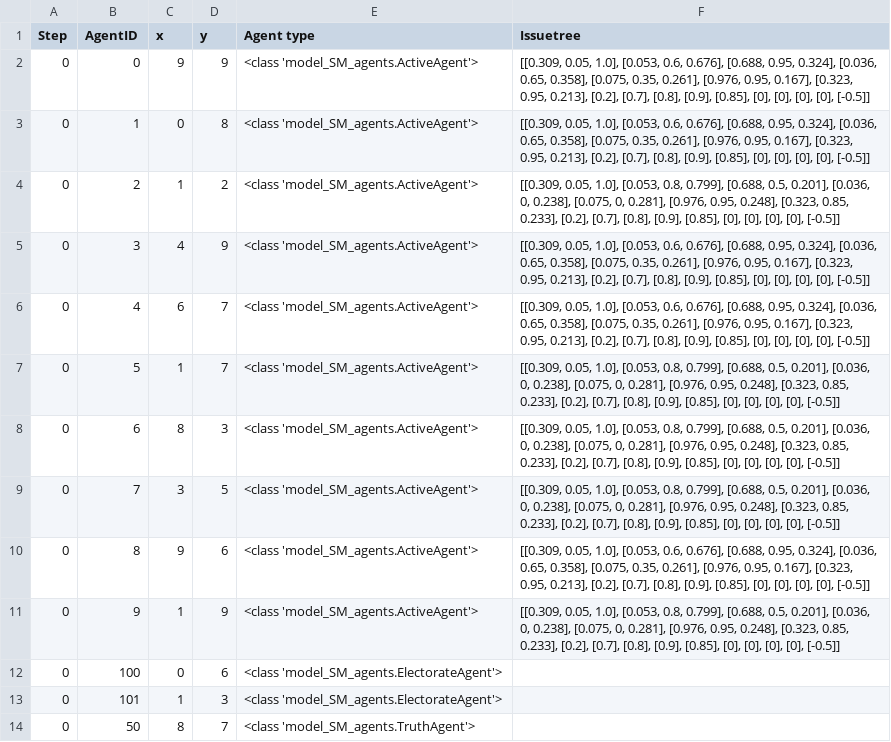
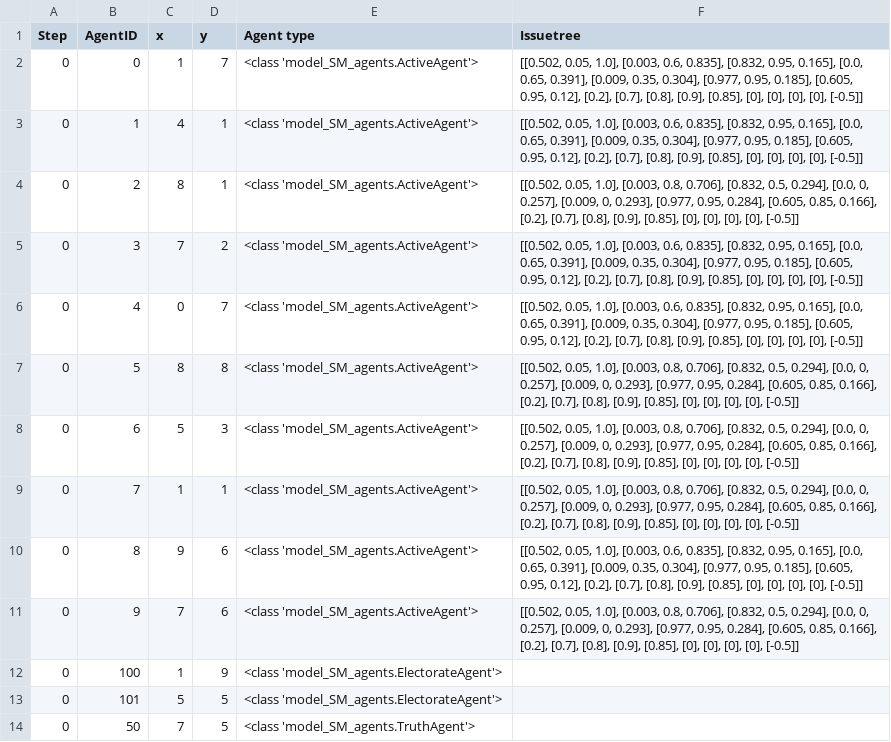
Before and after one commit to kleinrap/policyemergencev4_SM_v1, a CSV file: Test_SM_agents.csv, drawn as a sheet.

```diff
--- a/Test_SM_agents.csv
+++ b/Test_SM_agents.csv
@@ -1,14 +1,14 @@
 Step,AgentID,x,y,Agent type,Issuetree
-0,0,9,9,<class 'model_SM_agents.ActiveAgent'>,"[[0.309, 0.05, 1.0], [0.053, 0.6, 0.676], [0.688, 0.95, 0.324], [0.036, 0.65, 0.358], [0.075, 0.35, 0.261], [0.976, 0.95, 0.167], [0.323, 0.95, 0.213], [0.2], [0.7], [0.8], [0.9], [0.85], [0], [0], [0], [0], [-0.5]]"
-0,1,0,8,<class 'model_SM_agents.ActiveAgent'>,"[[0.309, 0.05, 1.0], [0.053, 0.6, 0.676], [0.688, 0.95, 0.324], [0.036, 0.65, 0.358], [0.075, 0.35, 0.261], [0.976, 0.95, 0.167], [0.323, 0.95, 0.213], [0.2], [0.7], [0.8], [0.9], [0.85], [0], [0], [0], [0], [-0.5]]"
-0,2,1,2,<class 'model_SM_agents.ActiveAgent'>,"[[0.309, 0.05, 1.0], [0.053, 0.8, 0.799], [0.688, 0.5, 0.201], [0.036, 0, 0.238], [0.075, 0, 0.281], [0.976, 0.95, 0.248], [0.323, 0.85, 0.233], [0.2], [0.7], [0.8], [0.9], [0.85], [0], [0], [0], [0], [-0.5]]"
-0,3,4,9,<class 'model_SM_agents.ActiveAgent'>,"[[0.309, 0.05, 1.0], [0.053, 0.6, 0.676], [0.688, 0.95, 0.324], [0.036, 0.65, 0.358], [0.075, 0.35, 0.261], [0.976, 0.95, 0.167], [0.323, 0.95, 0.213], [0.2], [0.7], [0.8], [0.9], [0.85], [0], [0], [0], [0], [-0.5]]"
-0,4,6,7,<class 'model_SM_agents.ActiveAgent'>,"[[0.309, 0.05, 1.0], [0.053, 0.6, 0.676], [0.688, 0.95, 0.324], [0.036, 0.65, 0.358], [0.075, 0.35, 0.261], [0.976, 0.95, 0.167], [0.323, 0.95, 0.213], [0.2], [0.7], [0.8], [0.9], [0.85], [0], [0], [0], [0], [-0.5]]"
-0,5,1,7,<class 'model_SM_agents.ActiveAgent'>,"[[0.309, 0.05, 1.0], [0.053, 0.8, 0.799], [0.688, 0.5, 0.201], [0.036, 0, 0.238], [0.075, 0, 0.281], [0.976, 0.95, 0.248], [0.323, 0.85, 0.233], [0.2], [0.7], [0.8], [0.9], [0.85], [0], [0], [0], [0], [-0.5]]"
-0,6,8,3,<class 'model_SM_agents.ActiveAgent'>,"[[0.309, 0.05, 1.0], [0.053, 0.8, 0.799], [0.688, 0.5, 0.201], [0.036, 0, 0.238], [0.075, 0, 0.281], [0.976, 0.95, 0.248], [0.323, 0.85, 0.233], [0.2], [0.7], [0.8], [0.9], [0.85], [0], [0], [0], [0], [-0.5]]"
-0,7,3,5,<class 'model_SM_agents.ActiveAgent'>,"[[0.309, 0.05, 1.0], [0.053, 0.8, 0.799], [0.688, 0.5, 0.201], [0.036, 0, 0.238], [0.075, 0, 0.281], [0.976, 0.95, 0.248], [0.323, 0.85, 0.233], [0.2], [0.7], [0.8], [0.9], [0.85], [0], [0], [0], [0], [-0.5]]"
-0,8,9,6,<class 'model_SM_agents.ActiveAgent'>,"[[0.309, 0.05, 1.0], [0.053, 0.6, 0.676], [0.688, 0.95, 0.324], [0.036, 0.65, 0.358], [0.075, 0.35, 0.261], [0.976, 0.95, 0.167], [0.323, 0.95, 0.213], [0.2], [0.7], [0.8], [0.9], [0.85], [0], [0], [0], [0], [-0.5]]"
-0,9,1,9,<class 'model_SM_agents.ActiveAgent'>,"[[0.309, 0.05, 1.0], [0.053, 0.8, 0.799], [0.688, 0.5, 0.201], [0.036, 0, 0.238], [0.075, 0, 0.281], [0.976, 0.95, 0.248], [0.323, 0.85, 0.233], [0.2], [0.7], [0.8], [0.9], [0.85], [0], [0], [0], [0], [-0.5]]"
-0,100,0,6,<class 'model_SM_agents.ElectorateAgent'>,
-0,101,1,3,<class 'model_SM_agents.ElectorateAgent'>,
-0,50,8,7,<class 'model_SM_agents.TruthAgent'>,
+0,0,1,7,<class 'model_SM_agents.ActiveAgent'>,"[[0.502, 0.05, 1.0], [0.003, 0.6, 0.835], [0.832, 0.95, 0.165], [0.0, 0.65, 0.391], [0.009, 0.35, 0.304], [0.977, 0.95, 0.185], [0.605, 0.95, 0.12], [0.2], [0.7], [0.8], [0.9], [0.85], [0], [0], [0], [0], [-0.5]]"
+0,1,4,1,<class 'model_SM_agents.ActiveAgent'>,"[[0.502, 0.05, 1.0], [0.003, 0.6, 0.835], [0.832, 0.95, 0.165], [0.0, 0.65, 0.391], [0.009, 0.35, 0.304], [0.977, 0.95, 0.185], [0.605, 0.95, 0.12], [0.2], [0.7], [0.8], [0.9], [0.85], [0], [0], [0], [0], [-0.5]]"
+0,2,8,1,<class 'model_SM_agents.ActiveAgent'>,"[[0.502, 0.05, 1.0], [0.003, 0.8, 0.706], [0.832, 0.5, 0.294], [0.0, 0, 0.257], [0.009, 0, 0.293], [0.977, 0.95, 0.284], [0.605, 0.85, 0.166], [0.2], [0.7], [0.8], [0.9], [0.85], [0], [0], [0], [0], [-0.5]]"
+0,3,7,2,<class 'model_SM_agents.ActiveAgent'>,"[[0.502, 0.05, 1.0], [0.003, 0.6, 0.835], [0.832, 0.95, 0.165], [0.0, 0.65, 0.391], [0.009, 0.35, 0.304], [0.977, 0.95, 0.185], [0.605, 0.95, 0.12], [0.2], [0.7], [0.8], [0.9], [0.85], [0], [0], [0], [0], [-0.5]]"
+0,4,0,7,<class 'model_SM_agents.ActiveAgent'>,"[[0.502, 0.05, 1.0], [0.003, 0.6, 0.835], [0.832, 0.95, 0.165], [0.0, 0.65, 0.391], [0.009, 0.35, 0.304], [0.977, 0.95, 0.185], [0.605, 0.95, 0.12], [0.2], [0.7], [0.8], [0.9], [0.85], [0], [0], [0], [0], [-0.5]]"
+0,5,8,8,<class 'model_SM_agents.ActiveAgent'>,"[[0.502, 0.05, 1.0], [0.003, 0.8, 0.706], [0.832, 0.5, 0.294], [0.0, 0, 0.257], [0.009, 0, 0.293], [0.977, 0.95, 0.284], [0.605, 0.85, 0.166], [0.2], [0.7], [0.8], [0.9], [0.85], [0], [0], [0], [0], [-0.5]]"
+0,6,5,3,<class 'model_SM_agents.ActiveAgent'>,"[[0.502, 0.05, 1.0], [0.003, 0.8, 0.706], [0.832, 0.5, 0.294], [0.0, 0, 0.257], [0.009, 0, 0.293], [0.977, 0.95, 0.284], [0.605, 0.85, 0.166], [0.2], [0.7], [0.8], [0.9], [0.85], [0], [0], [0], [0], [-0.5]]"
+0,7,1,1,<class 'model_SM_agents.ActiveAgent'>,"[[0.502, 0.05, 1.0], [0.003, 0.8, 0.706], [0.832, 0.5, 0.294], [0.0, 0, 0.257], [0.009, 0, 0.293], [0.977, 0.95, 0.284], [0.605, 0.85, 0.166], [0.2], [0.7], [0.8], [0.9], [0.85], [0], [0], [0], [0], [-0.5]]"
+0,8,9,6,<class 'model_SM_agents.ActiveAgent'>,"[[0.502, 0.05, 1.0], [0.003, 0.6, 0.835], [0.832, 0.95, 0.165], [0.0, 0.65, 0.391], [0.009, 0.35, 0.304], [0.977, 0.95, 0.185], [0.605, 0.95, 0.12], [0.2], [0.7], [0.8], [0.9], [0.85], [0], [0], [0], [0], [-0.5]]"
+0,9,7,6,<class 'model_SM_agents.ActiveAgent'>,"[[0.502, 0.05, 1.0], [0.003, 0.8, 0.706], [0.832, 0.5, 0.294], [0.0, 0, 0.257], [0.009, 0, 0.293], [0.977, 0.95, 0.284], [0.605, 0.85, 0.166], [0.2], [0.7], [0.8], [0.9], [0.85], [0], [0], [0], [0], [-0.5]]"
+0,100,1,9,<class 'model_SM_agents.ElectorateAgent'>,
+0,101,5,5,<class 'model_SM_agents.ElectorateAgent'>,
+0,50,7,5,<class 'model_SM_agents.TruthAgent'>,
```
Also changed, not shown: 7 other files.
